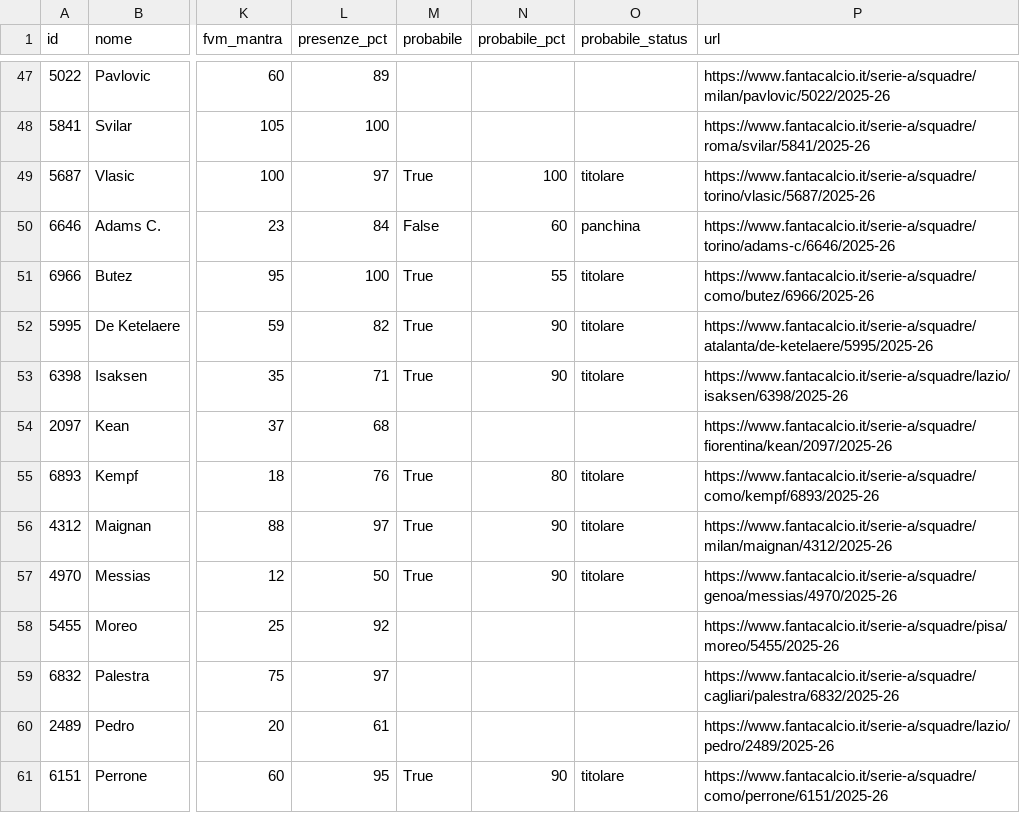
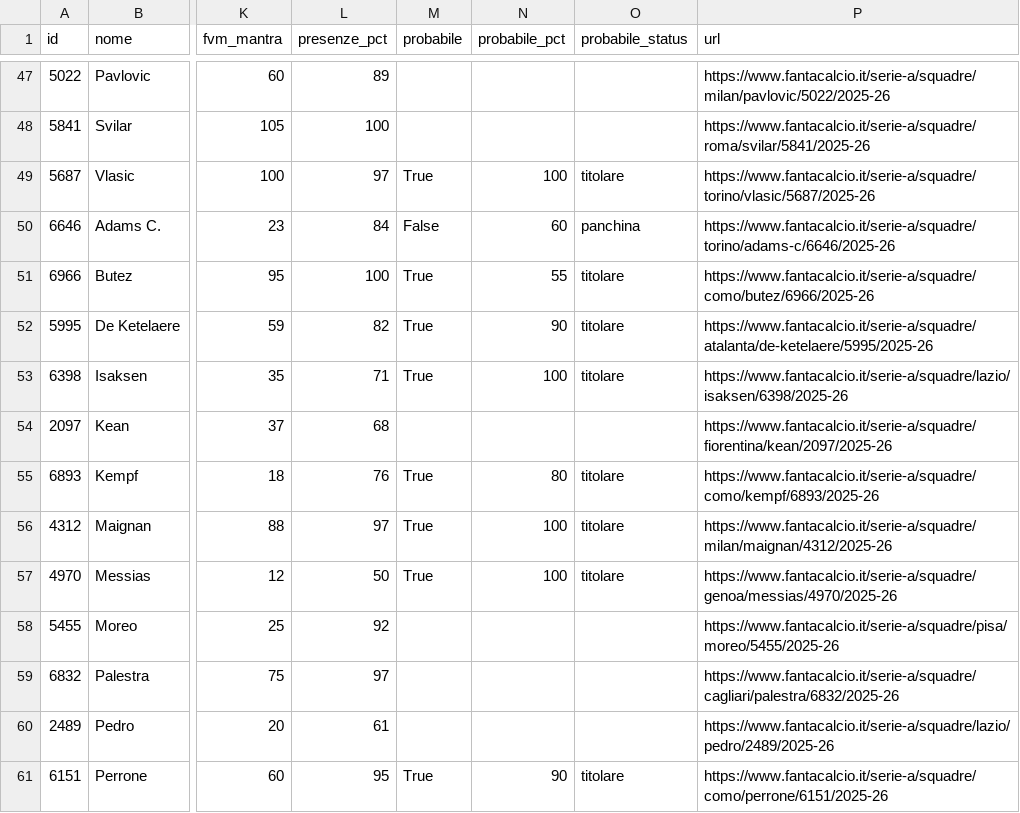
Before and after one commit to 02kiki02/Fanta, a CSV file: data/fantacalcio_db.csv, drawn as a sheet; only a part is shown, gaps mark what is left out; the diff covers the shown part only; the diff names each change by its address in the sheet, - before the commit and + after, or states it on an @@ line.

```diff
--- a/data/fantacalcio_db.csv
+++ b/data/fantacalcio_db.csv
-N53 (probabile_pct): 90
+N53 (probabile_pct): 100
-N56:N57 (probabile_pct): 90
+N56:N57 (probabile_pct): 100
```
Also changed, not shown: 75 edited cells elsewhere in this file, 1 other file.
